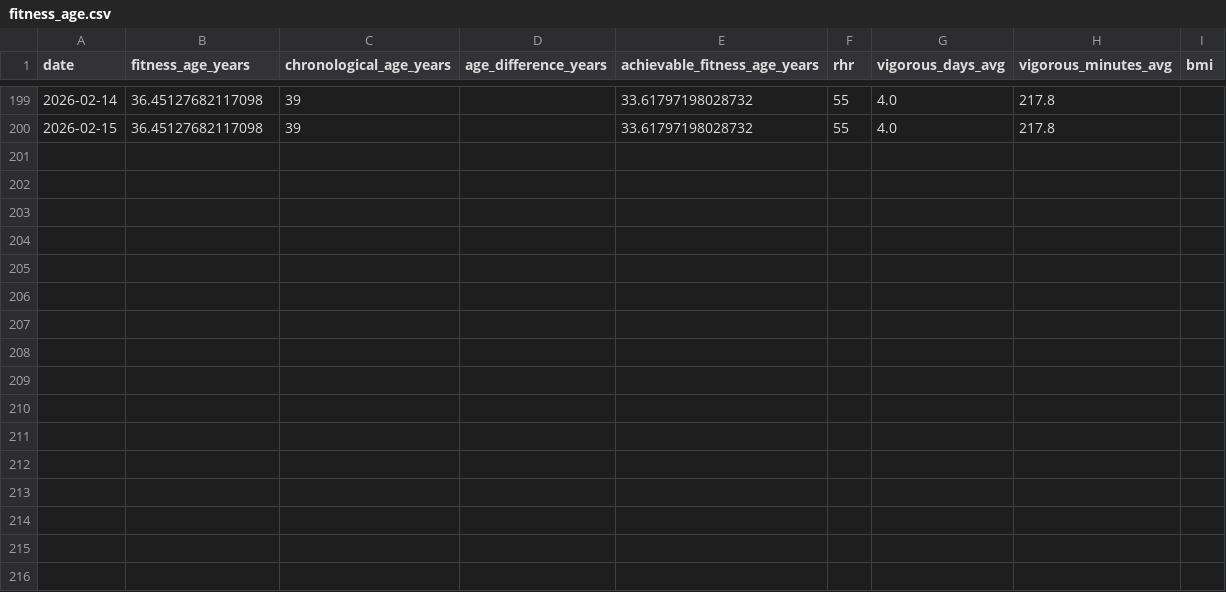
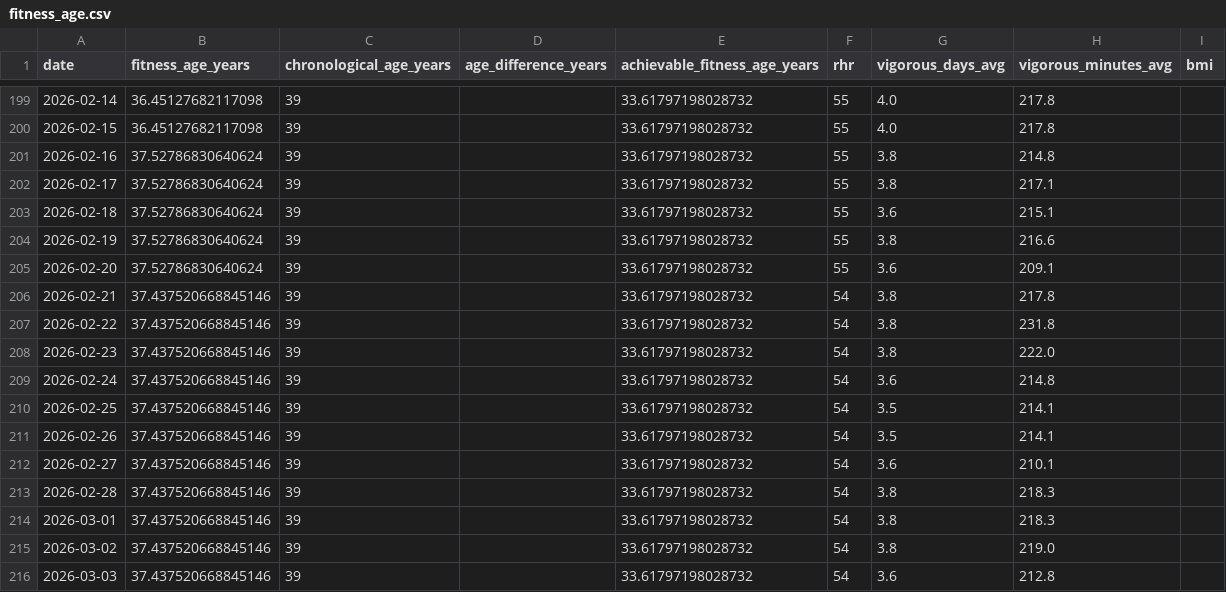
Before and after one commit to pedrodbsa/routine, a CSV file: data/fitness_age.csv, drawn as a sheet; only a part is shown, gaps mark what is left out.

```diff
--- a/data/fitness_age.csv
+++ b/data/fitness_age.csv
@@ -200 +200,17 @@ date,fitness_age_years,chronological_age_years,age_difference_years,achievable_f
 2026-02-15,36.45127682117098,39,,33.61797198028732,55,4.0,217.8,
+2026-02-16,37.52786830640624,39,,33.61797198028732,55,3.8,214.8,
+2026-02-17,37.52786830640624,39,,33.61797198028732,55,3.8,217.1,
+2026-02-18,37.52786830640624,39,,33.61797198028732,55,3.6,215.1,
+2026-02-19,37.52786830640624,39,,33.61797198028732,55,3.8,216.6,
+2026-02-20,37.52786830640624,39,,33.61797198028732,55,3.6,209.1,
+2026-02-21,37.437520668845146,39,,33.61797198028732,54,3.8,217.8,
+2026-02-22,37.437520668845146,39,,33.61797198028732,54,3.8,231.8,
+2026-02-23,37.437520668845146,39,,33.61797198028732,54,3.8,222.0,
+2026-02-24,37.437520668845146,39,,33.61797198028732,54,3.6,214.8,
+2026-02-25,37.437520668845146,39,,33.61797198028732,54,3.5,214.1,
+2026-02-26,37.437520668845146,39,,33.61797198028732,54,3.5,214.1,
+2026-02-27,37.437520668845146,39,,33.61797198028732,54,3.6,210.1,
+2026-02-28,37.437520668845146,39,,33.61797198028732,54,3.8,218.3,
+2026-03-01,37.437520668845146,39,,33.61797198028732,54,3.8,218.3,
+2026-03-02,37.437520668845146,39,,33.61797198028732,54,3.8,219.0,
+2026-03-03,37.437520668845146,39,,33.61797198028732,54,3.6,212.8,
```
Also changed, not shown: data/activities.csv, data/body_battery.csv, 34 other files.
